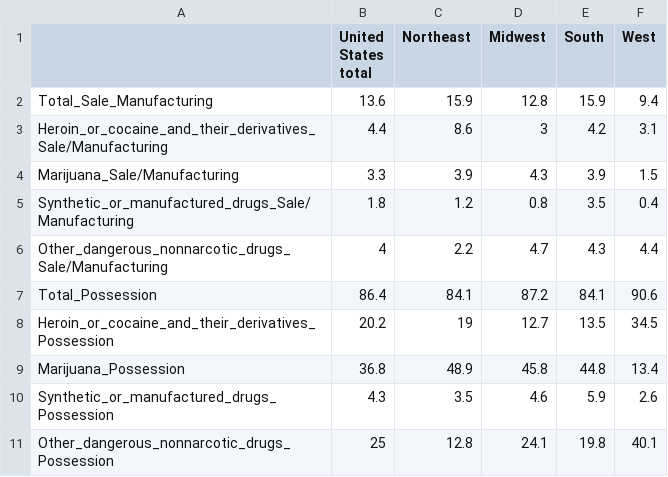
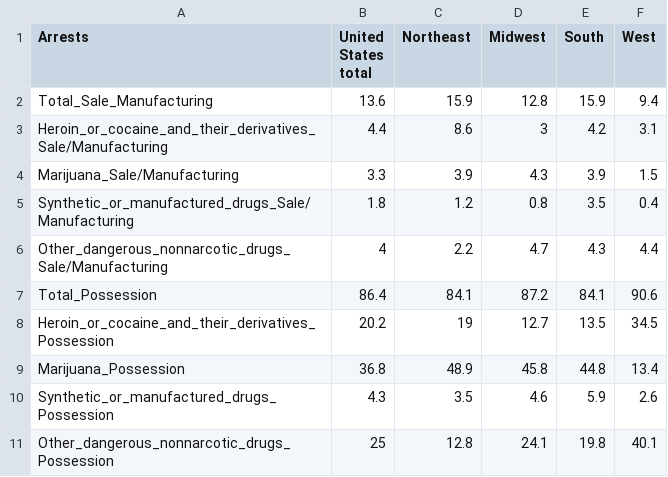
Before and after one commit to edmoral18/Data-Visualization-Narrative, a CSV file: Drug_Abuse_2018.csv, drawn as a sheet.

Commit message:
Update Drug_Abuse_2018.csv

```diff
--- a/Drug_Abuse_2018.csv
+++ b/Drug_Abuse_2018.csv
@@ -1,4 +1,4 @@
-,"United
-States
-total",Northeast,Midwest,South,West,,,
+Arrests,"United
+States
+total",Northeast,Midwest,South,West,,,
 Total_Sale_Manufacturing,13.6,15.9,12.8,15.9,9.4,,,
```
